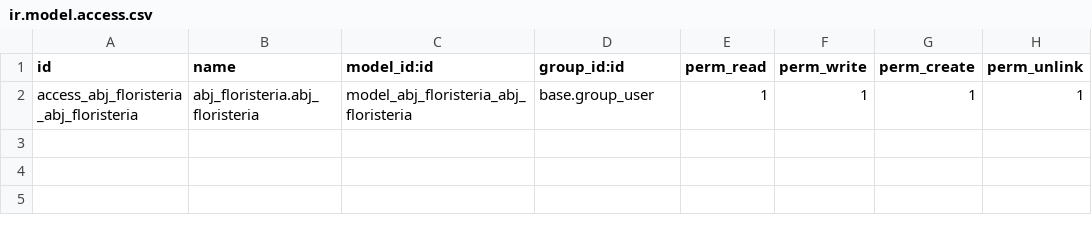
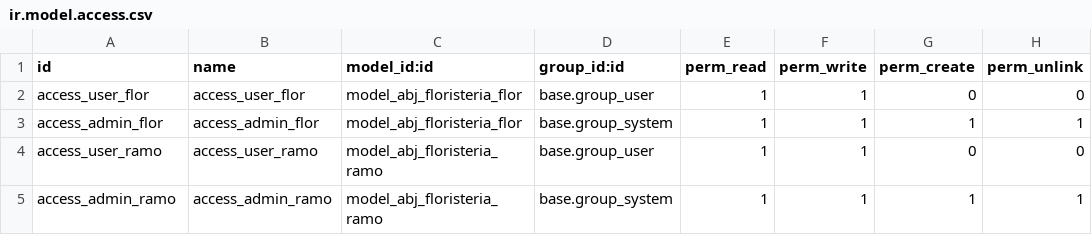
Before and after one commit to beniiapuntesDAM/SGE-odoo-devV-05, a CSV file: odoo/addons/abj_floristeria/security/ir.model.access.csv, drawn as a sheet.

Commit message:
Flores y Ramo

```diff
--- a/odoo/addons/abj_floristeria/security/ir.model.access.csv
+++ b/odoo/addons/abj_floristeria/security/ir.model.access.csv
@@ -1,2 +1,5 @@
 id,name,model_id:id,group_id:id,perm_read,perm_write,perm_create,perm_unlink
-access_abj_floristeria_abj_floristeria,abj_floristeria.abj_floristeria,model_abj_floristeria_abj_floristeria,base.group_user,1,1,1,1
+access_user_flor,access_user_flor,model_abj_floristeria_flor,base.group_user,1,1,0,0
+access_admin_flor,access_admin_flor,model_abj_floristeria_flor,base.group_system,1,1,1,1
+access_user_ramo,access_user_ramo,model_abj_floristeria_ramo,base.group_user,1,1,0,0
+access_admin_ramo,access_admin_ramo,model_abj_floristeria_ramo,base.group_system,1,1,1,1
```
Also changed, not shown: 13 other files.
